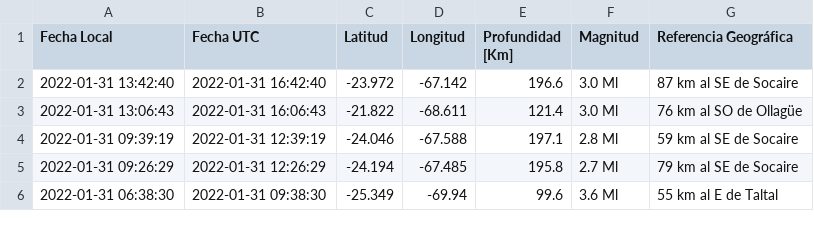
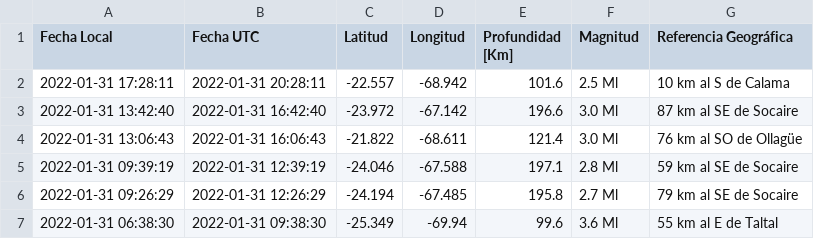
Before and after one commit to brunooviedo/sismos, a CSV file: data.csv, drawn as a sheet; only a part is shown; the diff names each change by its address in the sheet, - before the commit and + after, or states it on an @@ line.

```diff
--- a/data.csv
+++ b/data.csv
+row 2: 2022-01-31 17:28:11 | 2022-01-31 20:28:11 | -22.557 | -68.942 | 101.6 | 2.5 Ml | 10 km al S de Calama
```
Also changed, not shown: data2.csv, 2 other files.
